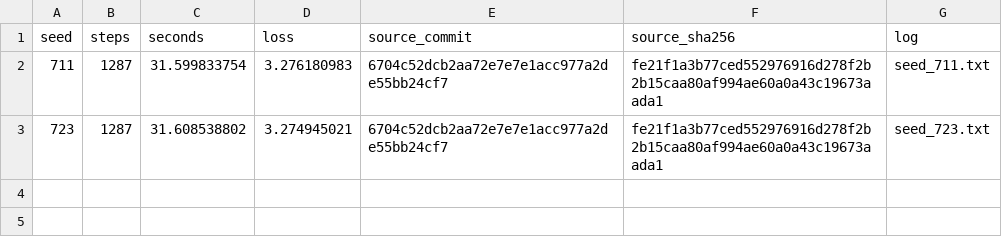
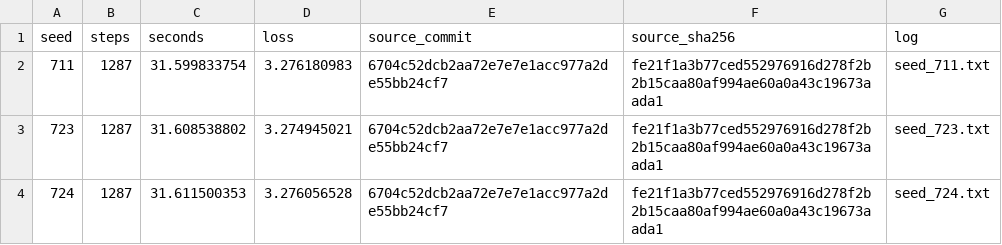
Before and after one commit to curvedinf/modded-nanogpt, a CSV file: records/track_1_short/2026-10-29_KS3_1287/results.csv, drawn as a sheet; the diff names each change by its address in the sheet, - before the commit and + after, or states it on an @@ line.

Commit message:
Record frozen KS3 seed 724 (3/12)

```diff
--- a/records/track_1_short/2026-10-29_KS3_1287/results.csv
+++ b/records/track_1_short/2026-10-29_KS3_1287/results.csv
+row 4: 724 | 1287 | 31.611500353 | 3.276056528 | 6704c52dcb2aa72e7e7e1acc977a2de55bb24cf7 | fe21f1a3b77ced552976916d278f2b2b15caa80af994ae60a0a43c19673aada1 | seed_724.txt
```
Also changed, not shown: 2 other files.
